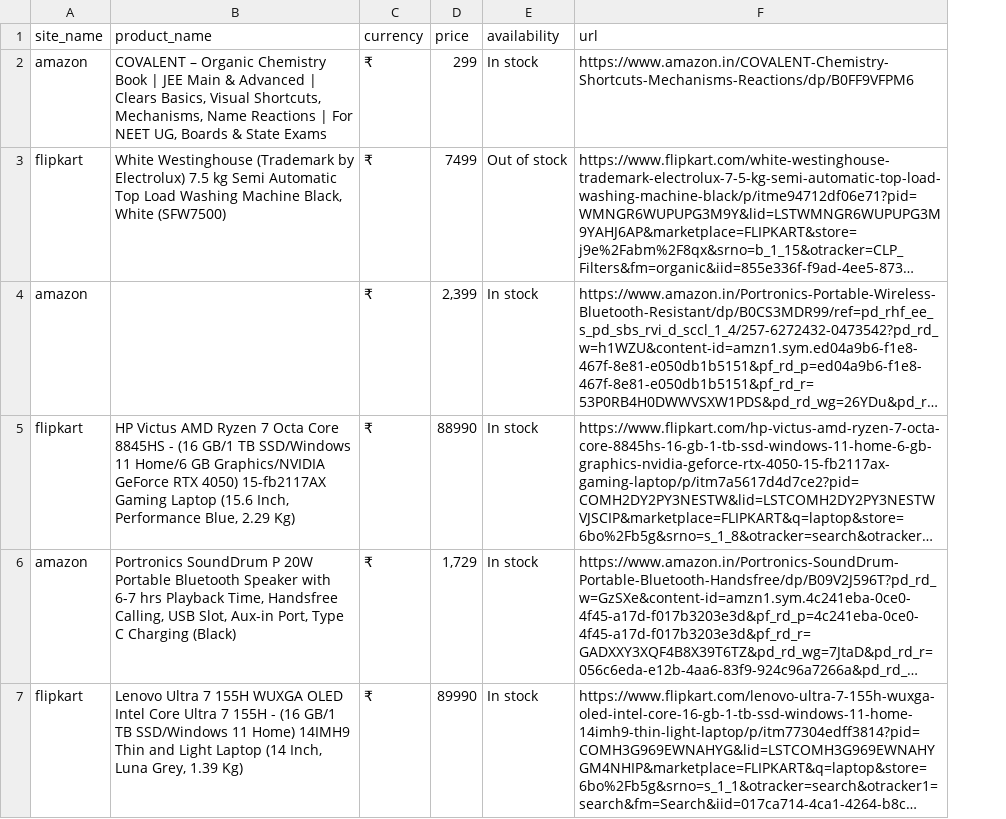
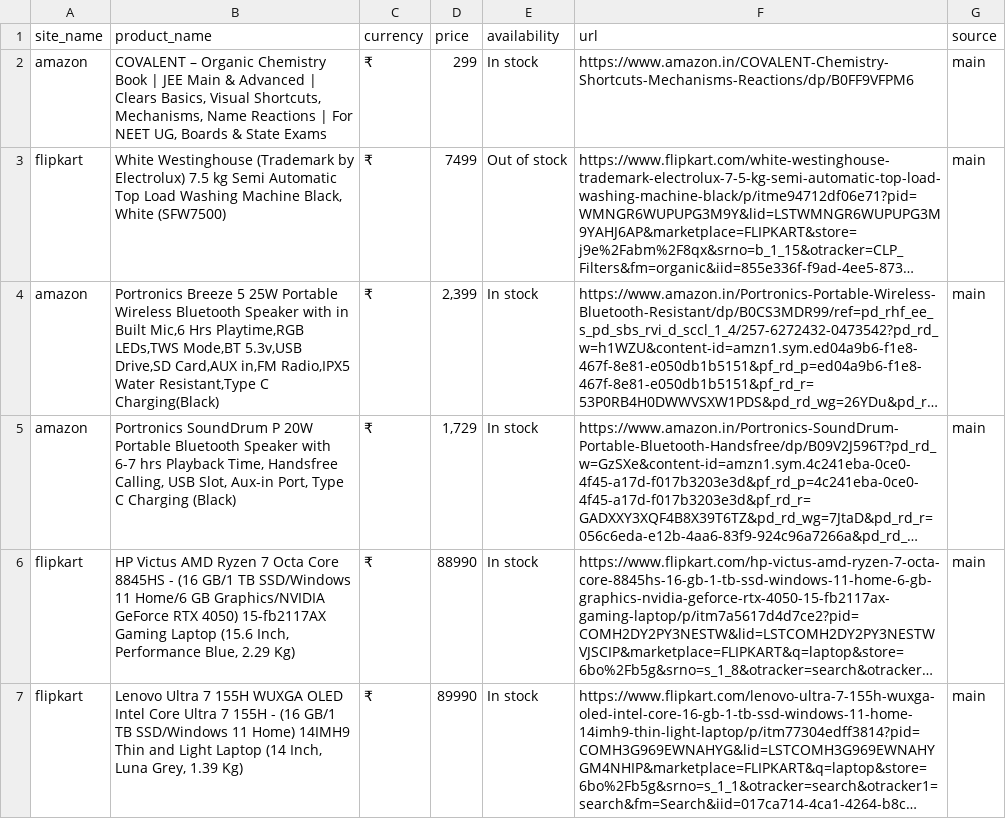
Before and after one commit to Mithlesh04/miniEcommercePriceTracker, a CSV file: scraped_prices.csv, drawn as a sheet; long unchanged cells end in …; addresses are those after the commit; the diff names each change by its address in the sheet, - before the commit and + after, or states it on an @@ line.

```diff
--- a/scraped_prices.csv
+++ b/scraped_prices.csv
+column G (source), rows 2-4: all main; rows 6-7: main | main
-B4 (product_name): (empty)
+B4 (product_name): Portronics Breeze 5 25W Portable Wireless Bluetooth Speaker with in Built Mic,6 Hrs Playtime,RGB LEDs,TWS Mode,BT 5.3v,USB Drive,SD Card,AUX in,FM Radio,IPX5 Water Resistant,Type C Charging(Black)
@@ row 6 moved to row 5: amazon @@
```
Also changed, not shown: 7 other files.
